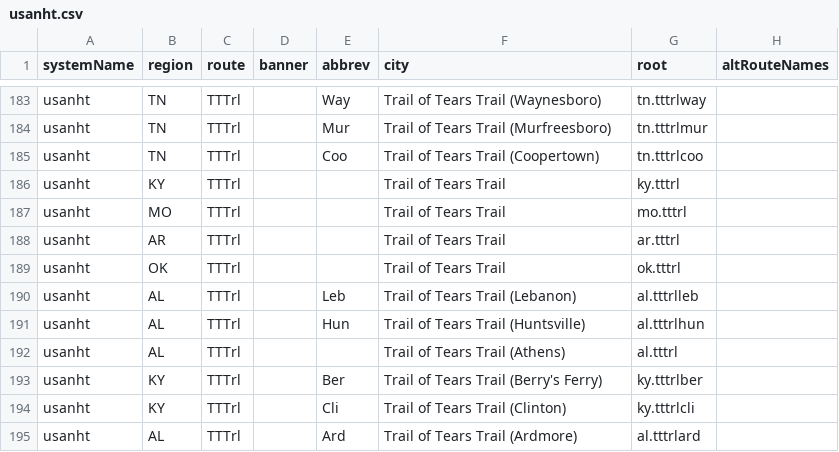
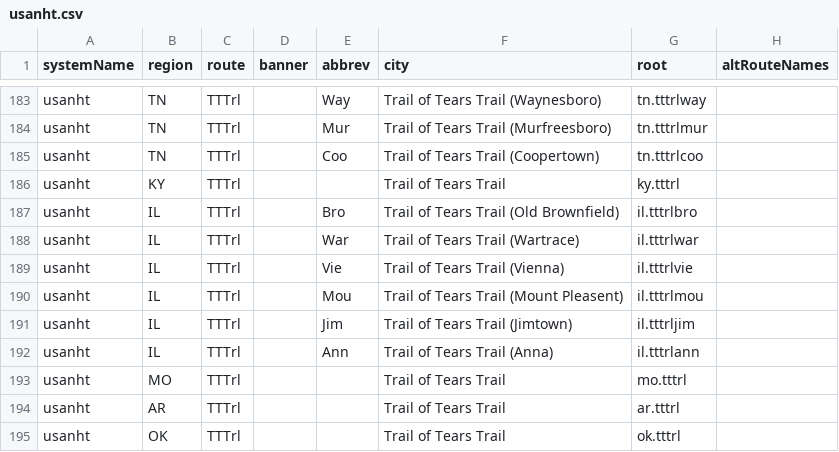
Before and after one commit to si404/HighwayData, a CSV file: hwy_data/_systems/usanht.csv, drawn as a sheet; only a part is shown, gaps mark what is left out; the shorter side is filled out with more unchanged rows.

Commit message:
Illinois Tears

```diff
--- a/hwy_data/_systems/usanht.csv
+++ b/hwy_data/_systems/usanht.csv
@@ -186,2 +186,8 @@ usanht;TN;TTTrl;;Coo;Trail of Tears Trail (Coopertown);tn.tttrlcoo;
 usanht;KY;TTTrl;;;Trail of Tears Trail;ky.tttrl;
+usanht;IL;TTTrl;;Bro;Trail of Tears Trail (Old Brownfield);il.tttrlbro;
+usanht;IL;TTTrl;;War;Trail of Tears Trail (Wartrace);il.tttrlwar;
+usanht;IL;TTTrl;;Vie;Trail of Tears Trail (Vienna);il.tttrlvie;
+usanht;IL;TTTrl;;Mou;Trail of Tears Trail (Mount Pleasent);il.tttrlmou;
+usanht;IL;TTTrl;;Jim;Trail of Tears Trail (Jimtown);il.tttrljim;
+usanht;IL;TTTrl;;Ann;Trail of Tears Trail (Anna);il.tttrlann;
 usanht;MO;TTTrl;;;Trail of Tears Trail;mo.tttrl;
```
Also changed, not shown: hwy_data/_systems/usanht_con.csv, 8 other files.
